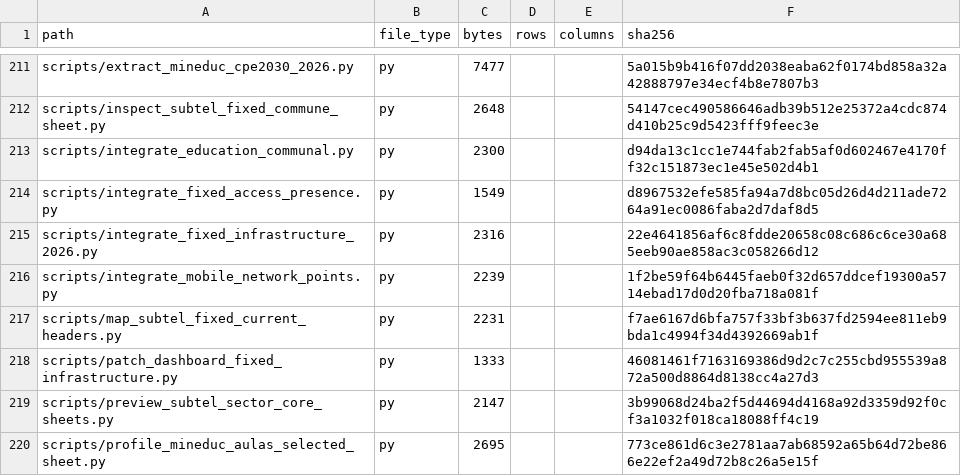
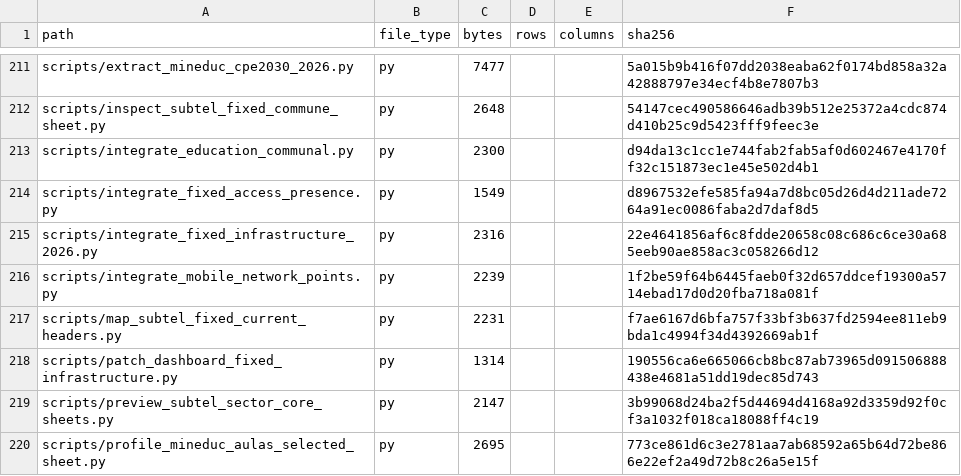
Before and after one commit to selguetagodoy/Chile-Digital-Inclusion, a CSV file: data/metadata/release_manifest.csv, drawn as a sheet; only a part is shown, gaps mark what is left out.

```diff
--- a/data/metadata/release_manifest.csv
+++ b/data/metadata/release_manifest.csv
@@ -217,3 +217,3 @@ scripts/integrate_mobile_network_points.py,py,2239,,,1f2be59f64b6445faeb0f32d657
 scripts/map_subtel_fixed_current_headers.py,py,2231,,,f7ae6167d6bfa757f33bf3b637fd2594ee811eb9bda1c4994f34d4392669ab1f
-scripts/patch_dashboard_fixed_infrastructure.py,py,1333,,,46081461f7163169386d9d2c7c255cbd955539a872a500d8864d8138cc4a27d3
+scripts/patch_dashboard_fixed_infrastructure.py,py,1314,,,190556ca6e665066cb8bc87ab73965d091506888438e4681a51dd19dec85d743
 scripts/preview_subtel_sector_core_sheets.py,py,2147,,,3b99068d24ba2f5d44694d4168a92d3359d92f0cf3a1032f018ca18088ff4c19
```
